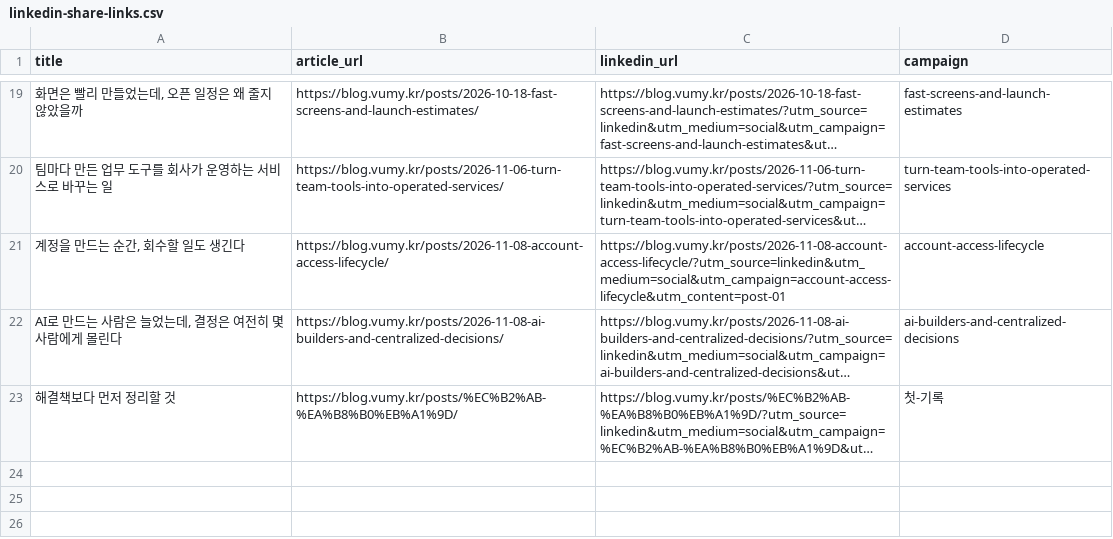
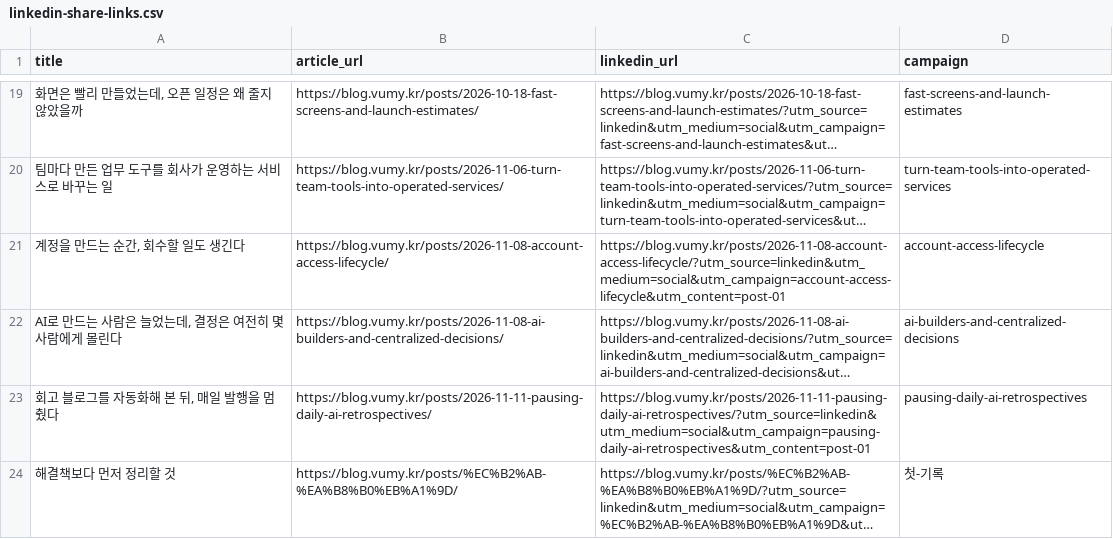
Before and after one commit to vumbumy/vumbumy.github.io, a CSV file: docs/linkedin-share-links.csv, drawn as a sheet; only a part is shown, gaps mark what is left out; long unchanged cells end in …; the diff names each change by its address in the sheet, - before the commit and + after, or states it on an @@ line.

Commit message:
Publish interim reflection on automated blog publishing

```diff
--- a/docs/linkedin-share-links.csv
+++ b/docs/linkedin-share-links.csv
+row 23: 회고 블로그를 자동화해 본 뒤, 매일 발행을 멈췄다 | https://blog.vumy.kr/posts/2026-11-11-pausing-daily-ai-retrospectives/ | https://blog.vumy.kr/posts/2026-11-11-pausing-daily-ai-retrospectives/?utm_source=linkedin&utm_medium=social&utm_campaign=pausing-daily-ai-retrospectives&utm_content=post-01 | pausing-daily-ai-retrospectives
```
Also changed, not shown: 4 other files.
